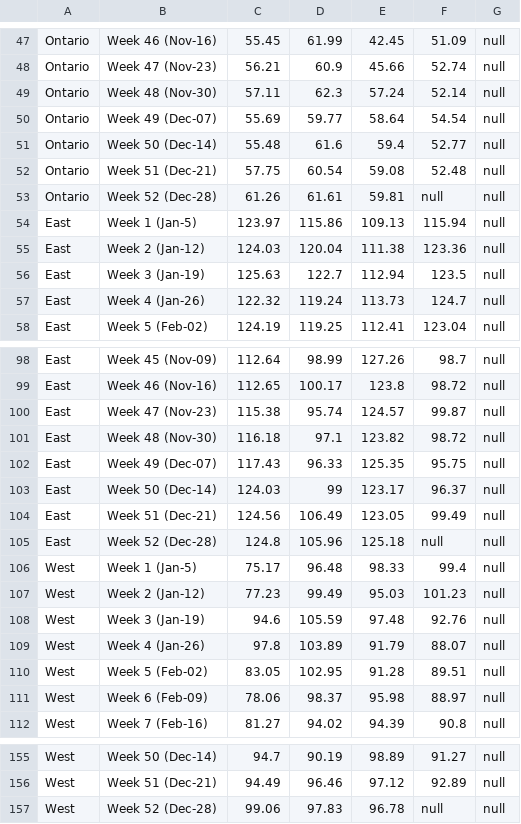
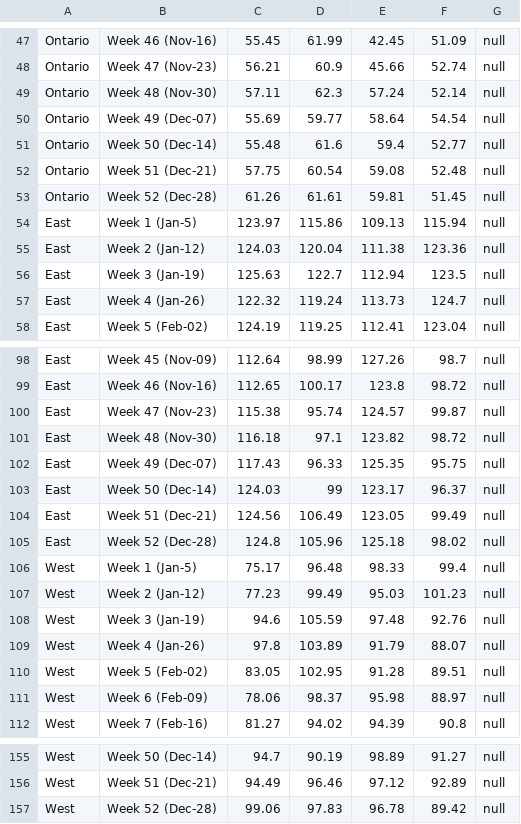
Before and after one commit to cdhoweinstitute/COVID-Canada, a CSV file: refinery.csv, drawn as a sheet; only a part is shown, gaps mark what is left out.

```diff
--- a/refinery.csv
+++ b/refinery.csv
@@ -52,3 +52,3 @@ Ontario,Week 50 (Dec-14),55.48,61.6,59.4,52.77,null
 Ontario,Week 51 (Dec-21),57.75,60.54,59.08,52.48,null
-Ontario,Week 52 (Dec-28),61.26,61.61,59.81,null,null
+Ontario,Week 52 (Dec-28),61.26,61.61,59.81,51.45,null
 East,Week 1 (Jan-5),123.97,115.86,109.13,115.94,null
@@ -104,3 +104,3 @@ East,Week 50 (Dec-14),124.03,99,123.17,96.37,null
 East,Week 51 (Dec-21),124.56,106.49,123.05,99.49,null
-East,Week 52 (Dec-28),124.8,105.96,125.18,null,null
+East,Week 52 (Dec-28),124.8,105.96,125.18,98.02,null
 West,Week 1 (Jan-5),75.17,96.48,98.33,99.4,null
@@ -156,2 +156,2 @@ West,Week 50 (Dec-14),94.7,90.19,98.89,91.27,null
 West,Week 51 (Dec-21),94.49,96.46,97.12,92.89,null
-West,Week 52 (Dec-28),99.06,97.83,96.78,null,null
+West,Week 52 (Dec-28),99.06,97.83,96.78,89.42,null
```
Also changed, not shown: rigs.csv.
